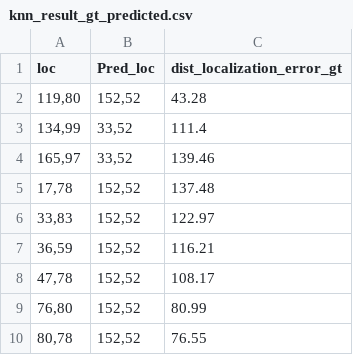
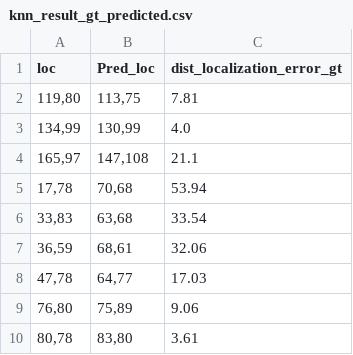
Before and after one commit to hyphenXY/Indoor-Navigation-for-Visually-Impaired, a CSV file: Project/ground/results/knn_result_gt_predicted.csv, drawn as a sheet.

```diff
--- a/Project/ground/results/knn_result_gt_predicted.csv
+++ b/Project/ground/results/knn_result_gt_predicted.csv
@@ -1,10 +1,10 @@
 loc,Pred_loc,dist_localization_error_gt
-"119,80","152,52",43.28
-"134,99","33,52",111.4
-"165,97","33,52",139.46
-"17,78","152,52",137.48
-"33,83","152,52",122.97
-"36,59","152,52",116.21
-"47,78","152,52",108.17
-"76,80","152,52",80.99
-"80,78","152,52",76.55
+"119,80","113,75",7.81
+"134,99","130,99",4.0
+"165,97","147,108",21.1
+"17,78","70,68",53.94
+"33,83","63,68",33.54
+"36,59","68,61",32.06
+"47,78","64,77",17.03
+"76,80","75,89",9.06
+"80,78","83,80",3.61
```
Also changed, not shown: Project/ground/results/rf_result_gt_predicted.csv, 19 other files.
